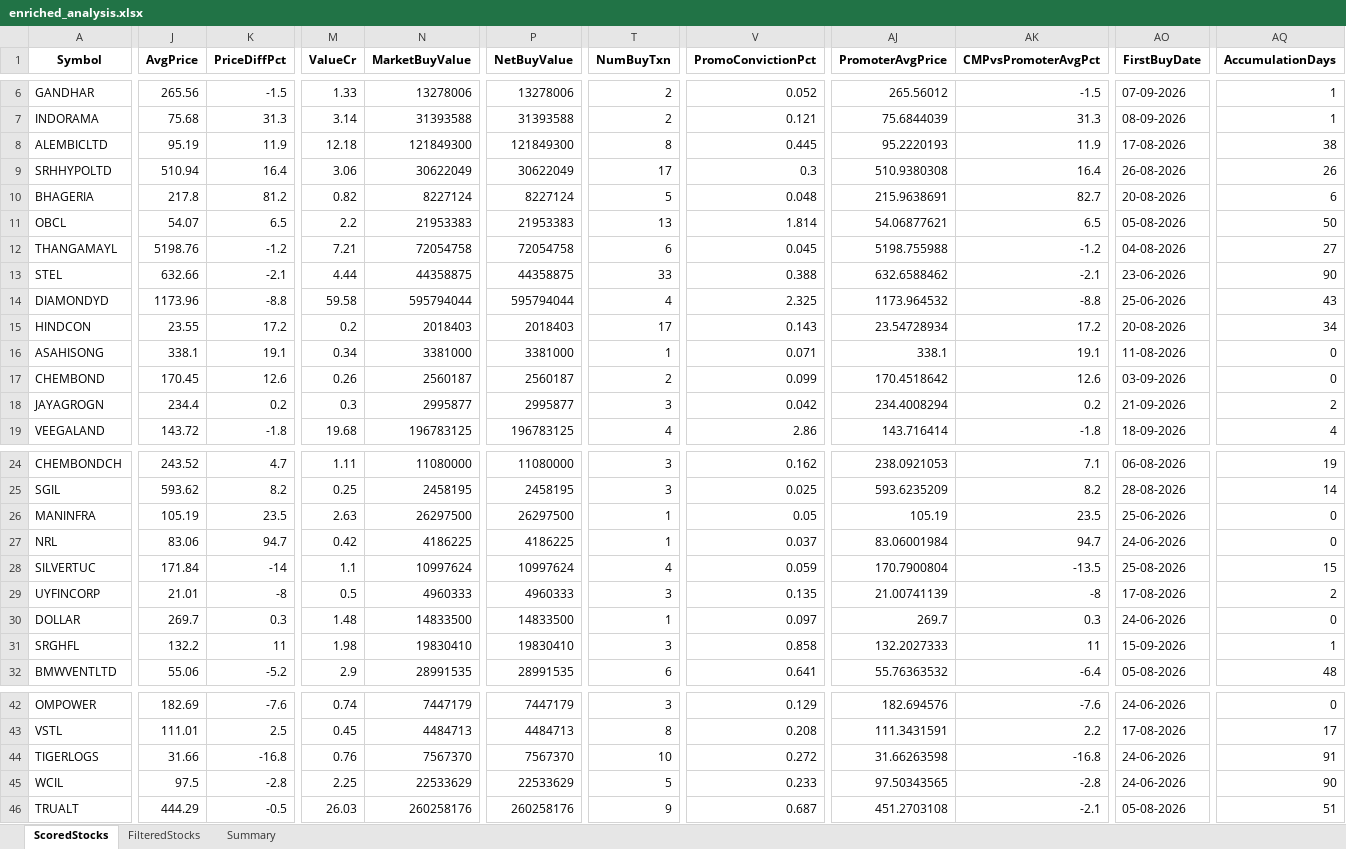
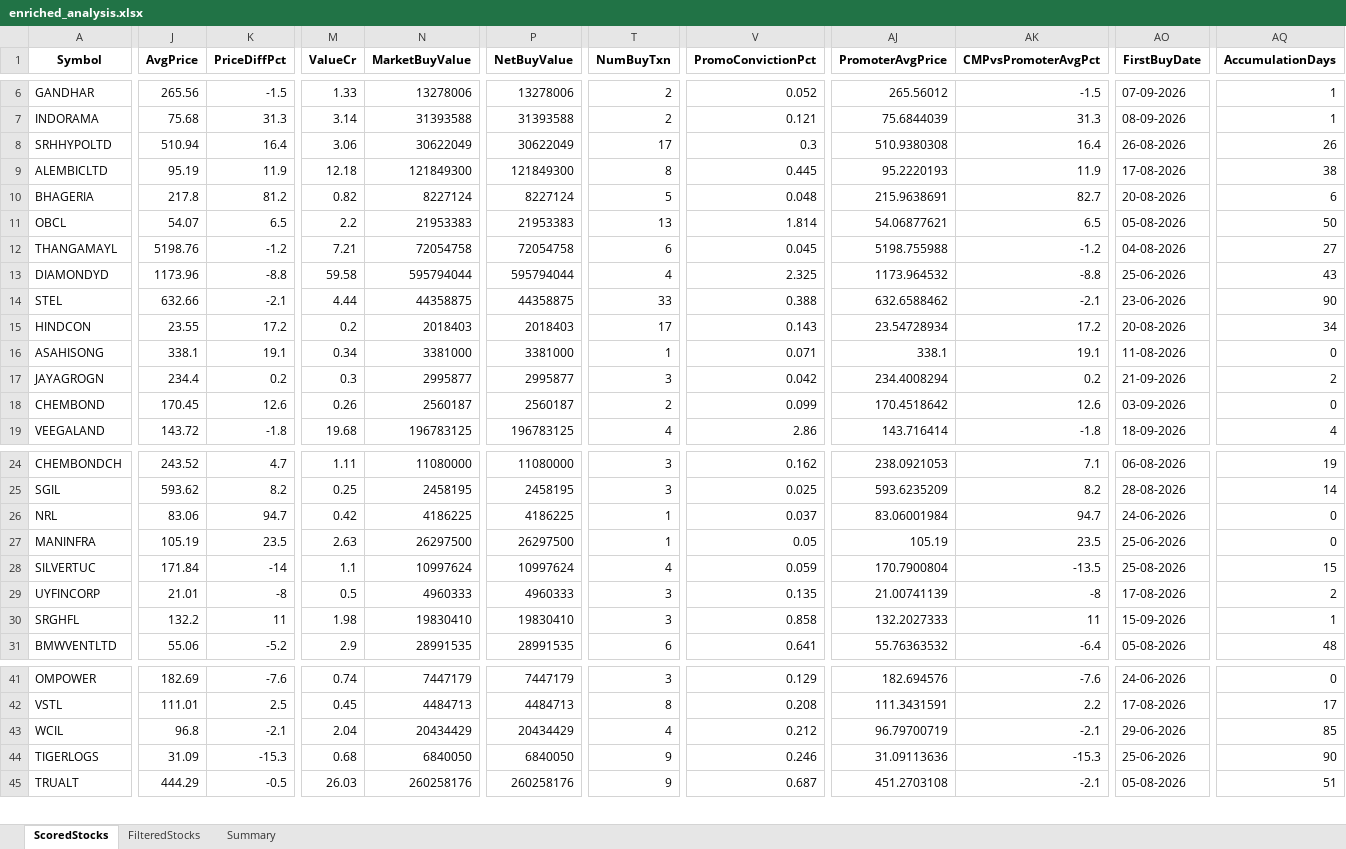
Before and after one commit to rajeshbedse/rbedse, an Excel workbook: output/2026-09-26/enriched_analysis.xlsx, sheet ScoredStocks, drawn as a sheet; only a part is shown, gaps mark what is left out; values as stored, in another font and other column widths than the file's, no borders; removed rows and columns are numbered as before the commit, all else as after; rows hold the shown columns only; the diff covers the shown part only; the diff names each change by its address in the sheet, - before the commit and + after, or states it on an @@ line.

```diff
--- a/output/2026-09-26/enriched_analysis.xlsx (sheet ScoredStocks)
+++ b/output/2026-09-26/enriched_analysis.xlsx (sheet ScoredStocks)
@@ row 9 moved to row 8: SRHHYPOLTD @@
@@ row 14 moved to row 13: DIAMONDYD @@
@@ row 18 moved to row 17: JAYAGROGN @@
@@ row 27 moved to row 26: NRL @@
-row 30: DOLLAR | 269.7 | 0.3 | 1.48 | 14833500 | 14833500 | 1 | 0.097 | 269.7 | 0.3 | 24-06-2026 | 0
-row 44: TIGERLOGS | 31.66 | -16.8 | 0.76 | 7567370 | 7567370 | 10 | 0.272 | 31.66263598 | -16.8 | 24-06-2026 | 91
-J43 (AvgPrice): 97.5
+J43 (AvgPrice): 96.8
-K43 (PriceDiffPct): -2.8
+K43 (PriceDiffPct): -2.1
-M43 (ValueCr): 2.25
+M43 (ValueCr): 2.04
-N43 (MarketBuyValue): 22533629
+N43 (MarketBuyValue): 20434429
-P43 (NetBuyValue): 22533629
+P43 (NetBuyValue): 20434429
-T43 (NumBuyTxn): 5
+T43 (NumBuyTxn): 4
-V43 (PromoConvictionPct): 0.233
+V43 (PromoConvictionPct): 0.212
-AJ43 (PromoterAvgPrice): 97.50343565
+AJ43 (PromoterAvgPrice): 96.79700719
-AK43 (CMPvsPromoterAvgPct): -2.8
+AK43 (CMPvsPromoterAvgPct): -2.1
-AO43 (FirstBuyDate): 24-06-2026
+AO43 (FirstBuyDate): 29-06-2026
-AQ43 (AccumulationDays): 90
+AQ43 (AccumulationDays): 85
+row 44: TIGERLOGS | 31.09 | -15.3 | 0.68 | 6840050 | 6840050 | 9 | 0.246 | 31.09113636 | -15.3 | 25-06-2026 | 90
```
Also changed, not shown: 1 edited cell elsewhere in this sheet, sheet FilteredStocks, sheet Summary, 11 other files.
